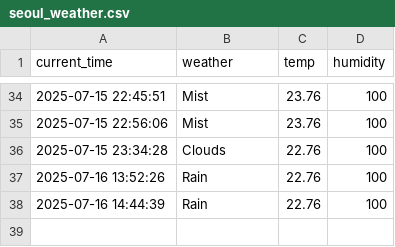
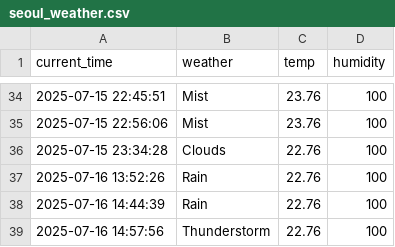
Before and after one commit to LeeSangJun3/seoul_weather_5m, a CSV file: seoul_weather.csv, drawn as a sheet; only a part is shown, gaps mark what is left out; the diff names each change by its address in the sheet, - before the commit and + after, or states it on an @@ line.

```diff
--- a/seoul_weather.csv
+++ b/seoul_weather.csv
+row 39: 2025-07-16 14:57:56 | Thunderstorm | 22.76 | 100
```
